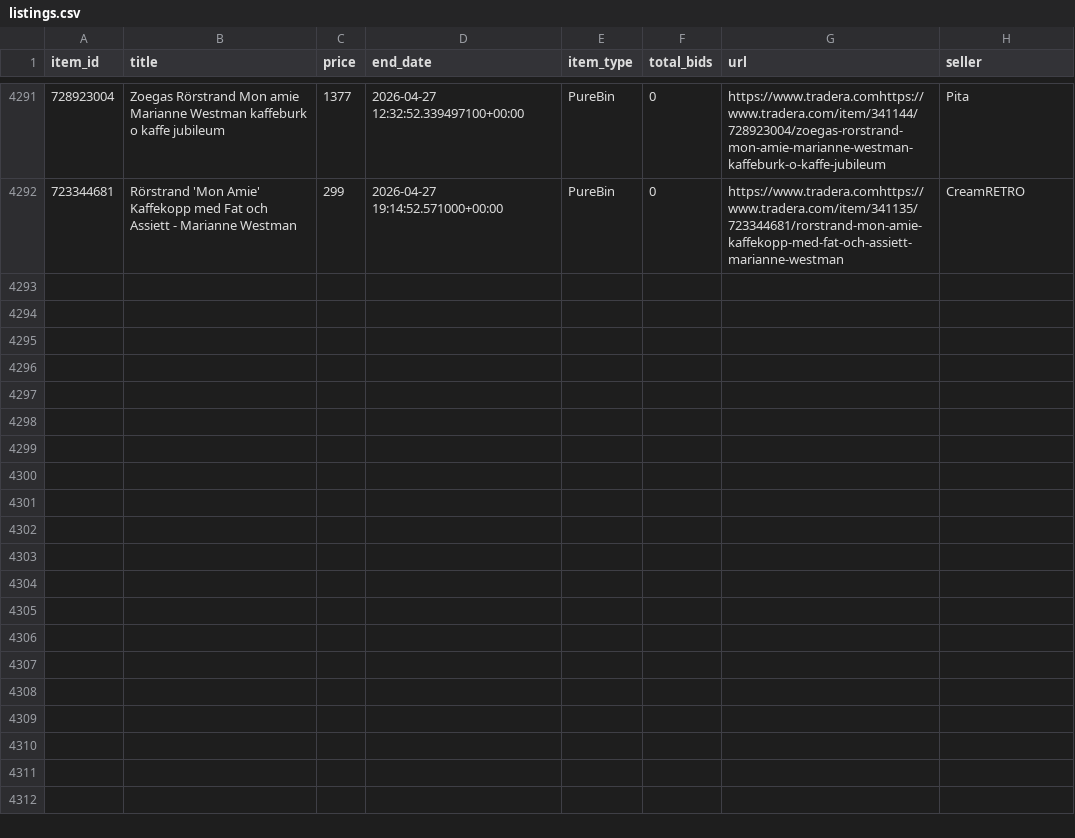
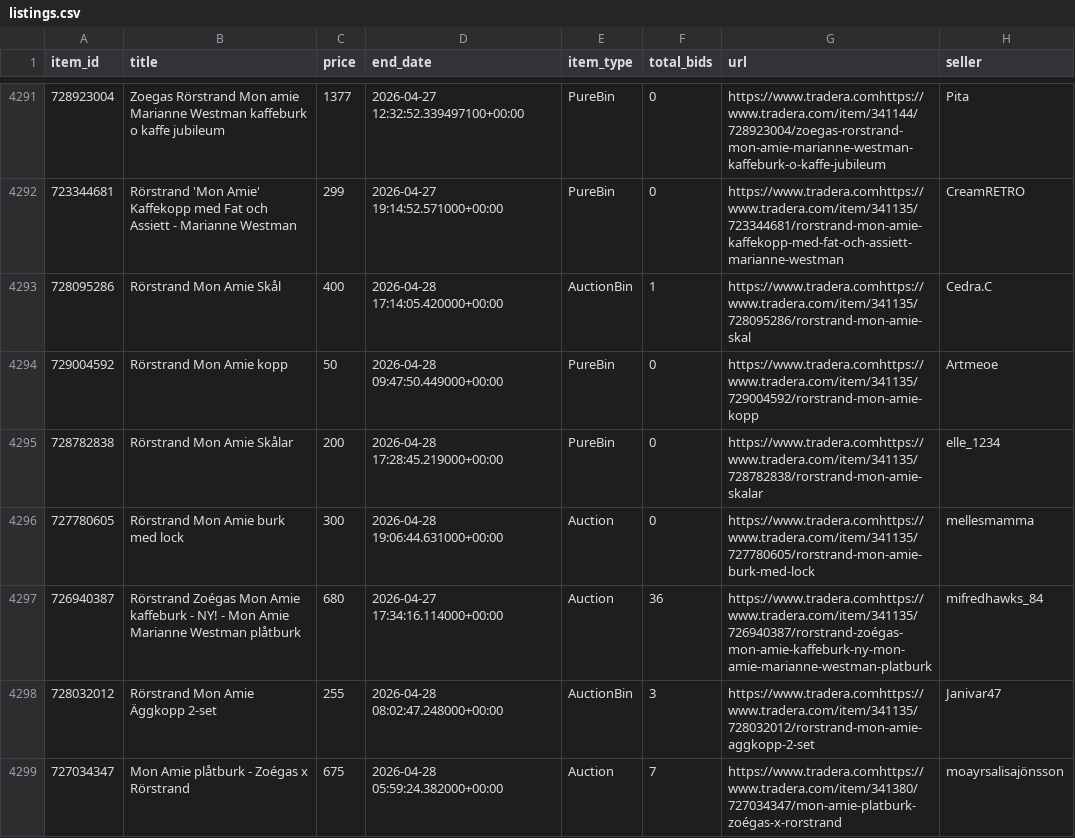
Before and after one commit to openerlab/openerlab.github.io, a CSV file: mon-amie/data/listings.csv, drawn as a sheet; only a part is shown, gaps mark what is left out; the diff covers the shown part only; the diff names each change by its address in the sheet, - before the commit and + after, or states it on an @@ line.

```diff
--- a/mon-amie/data/listings.csv
+++ b/mon-amie/data/listings.csv
+row 4293: 728095286 | Rörstrand Mon Amie Skål | 400 | 2026-04-28 17:14:05.420000+00:00 | AuctionBin | 1 | https://www.tradera.comhttps://www.tradera.com/item/341135/728095286/rorstrand-mon-amie-skal | Cedra.C
+row 4294: 729004592 | Rörstrand Mon Amie kopp | 50 | 2026-04-28 09:47:50.449000+00:00 | PureBin | 0 | https://www.tradera.comhttps://www.tradera.com/item/341135/729004592/rorstrand-mon-amie-kopp | Artmeoe
+row 4295: 728782838 | Rörstrand Mon Amie Skålar | 200 | 2026-04-28 17:28:45.219000+00:00 | PureBin | 0 | https://www.tradera.comhttps://www.tradera.com/item/341135/728782838/rorstrand-mon-amie-skalar | elle_1234
+row 4296: 727780605 | Rörstrand Mon Amie burk med lock | 300 | 2026-04-28 19:06:44.631000+00:00 | Auction | 0 | https://www.tradera.comhttps://www.tradera.com/item/341135/727780605/rorstrand-mon-amie-burk-med-lock | mellesmamma
+row 4297: 726940387 | Rörstrand Zoégas Mon Amie kaffeburk - NY! - Mon Amie Marianne Westman plåtburk | 680 | 2026-04-27 17:34:16.114000+00:00 | Auction | 36 | https://www.tradera.comhttps://www.tradera.com/item/341135/726940387/rorstrand-zoégas-mon-amie-kaffeburk-ny-mon-amie-marianne-westman-platburk | mifredhawks_84
+row 4298: 728032012 | Rörstrand Mon Amie Äggkopp 2-set | 255 | 2026-04-28 08:02:47.248000+00:00 | AuctionBin | 3 | https://www.tradera.comhttps://www.tradera.com/item/341135/728032012/rorstrand-mon-amie-aggkopp-2-set | Janivar47
+row 4299: 727034347 | Mon Amie plåtburk - Zoégas x Rörstrand | 675 | 2026-04-28 05:59:24.382000+00:00 | Auction | 7 | https://www.tradera.comhttps://www.tradera.com/item/341380/727034347/mon-amie-platburk-zoégas-x-rorstrand | moayrsalisajönsson
```
Also changed, not shown: 6 added rows elsewhere in this file, 2 other files.
